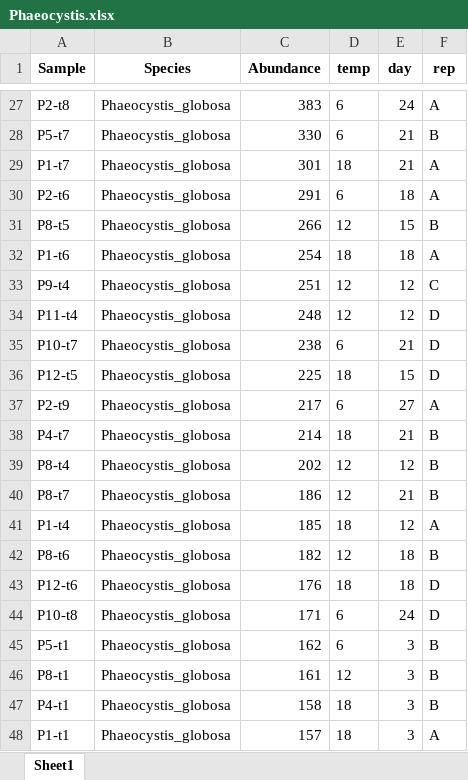
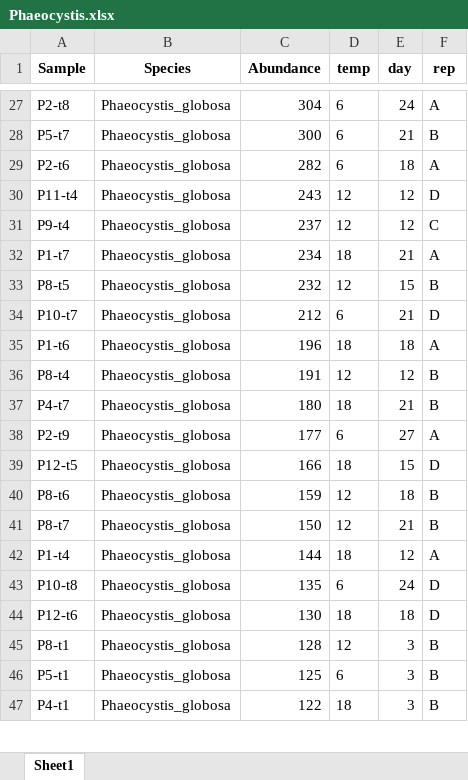
Before and after one commit to AntoniaAhme/TopTrons22MesocosmIncubation, an Excel workbook: Supplement/Data/Phaeocystis.xlsx, sheet Sheet1, drawn as a sheet; only a part is shown, gaps mark what is left out; values as stored, in another font and other column widths than the file's, no borders; removed rows and columns are numbered as before the commit, all else as after; the diff covers the shown part only; the diff names each change by its address in the sheet, - before the commit and + after, or states it on an @@ line.

```diff
--- a/Supplement/Data/Phaeocystis.xlsx (sheet Sheet1)
+++ b/Supplement/Data/Phaeocystis.xlsx (sheet Sheet1)
-C27 (Abundance): 383
+C27 (Abundance): 304
-C28 (Abundance): 330
+C28 (Abundance): 300
-row 29: P1-t7 | Phaeocystis_globosa | 301 | 18 | 21 | A
-C29 (Abundance): 291
+C29 (Abundance): 282
-row 31: P8-t5 | Phaeocystis_globosa | 266 | 12 | 15 | B
-row 32: P1-t6 | Phaeocystis_globosa | 254 | 18 | 18 | A
-row 33: P9-t4 | Phaeocystis_globosa | 251 | 12 | 12 | C
-C30 (Abundance): 248
+C30 (Abundance): 243
+row 31: P9-t4 | Phaeocystis_globosa | 237 | 12 | 12 | C
+row 32: P1-t7 | Phaeocystis_globosa | 234 | 18 | 21 | A
+row 33: P8-t5 | Phaeocystis_globosa | 232 | 12 | 15 | B
-C34 (Abundance): 238
+C34 (Abundance): 212
-row 36: P12-t5 | Phaeocystis_globosa | 225 | 18 | 15 | D
-row 37: P2-t9 | Phaeocystis_globosa | 217 | 6 | 27 | A
-row 38: P4-t7 | Phaeocystis_globosa | 214 | 18 | 21 | B
+row 35: P1-t6 | Phaeocystis_globosa | 196 | 18 | 18 | A
-C36 (Abundance): 202
+C36 (Abundance): 191
+row 37: P4-t7 | Phaeocystis_globosa | 180 | 18 | 21 | B
+row 38: P2-t9 | Phaeocystis_globosa | 177 | 6 | 27 | A
+row 39: P12-t5 | Phaeocystis_globosa | 166 | 18 | 15 | D
+row 40: P8-t6 | Phaeocystis_globosa | 159 | 12 | 18 | B
-C41 (Abundance): 186
+C41 (Abundance): 150
-C42 (Abundance): 185
+C42 (Abundance): 144
-row 42: P8-t6 | Phaeocystis_globosa | 182 | 12 | 18 | B
-row 43: P12-t6 | Phaeocystis_globosa | 176 | 18 | 18 | D
-C43 (Abundance): 171
+C43 (Abundance): 135
-row 45: P5-t1 | Phaeocystis_globosa | 162 | 6 | 3 | B
+row 44: P12-t6 | Phaeocystis_globosa | 130 | 18 | 18 | D
-C45 (Abundance): 161
+C45 (Abundance): 128
+row 46: P5-t1 | Phaeocystis_globosa | 125 | 6 | 3 | B
-C47 (Abundance): 158
+C47 (Abundance): 122
-row 48: P1-t1 | Phaeocystis_globosa | 157 | 18 | 3 | A
```
Also changed, not shown: 19 added rows, 18 removed rows and 62 edited cells elsewhere in this sheet, Data/StatisticsDiversity.xlsx, 10 other files.
